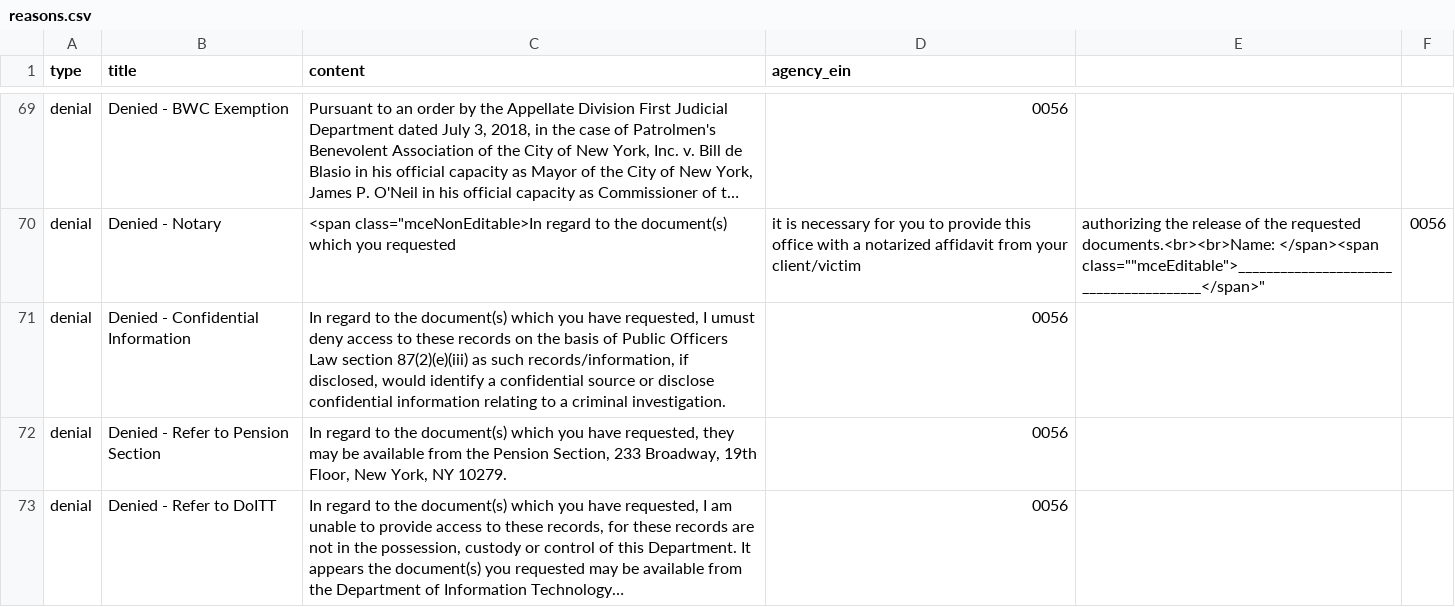
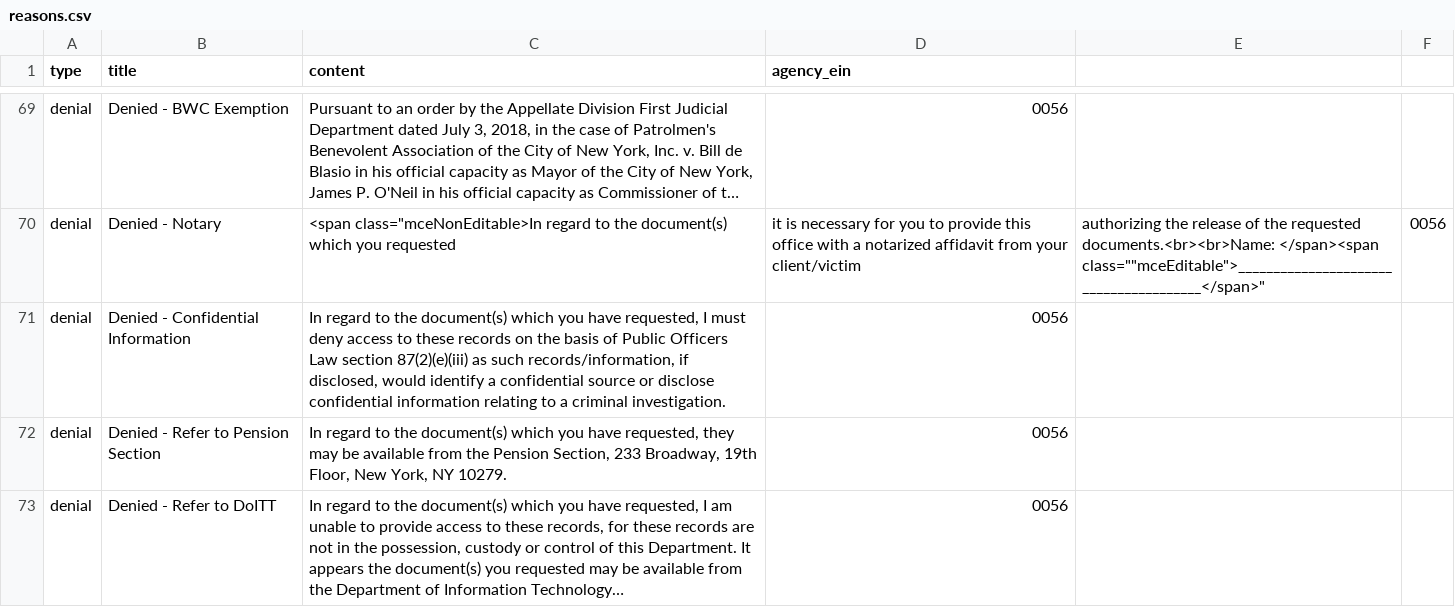
Before and after one commit to CityOfNewYork/NYCOpenRecords, a CSV file: data/reasons.csv, drawn as a sheet; only a part is shown, gaps mark what is left out; long unchanged cells end in ….

```diff
--- a/data/reasons.csv
+++ b/data/reasons.csv
@@ -70,3 +70,3 @@
 "denial","Denied - Notary","<span class=""mceNonEditable">In regard to the document(s) which you requested, it is necessary for you to provide this office with a notarized affidavit from your client/victim, authorizing the release of the requested documents.<br><br>Name: </span><span class=""mceEditable">_______________________________________</span>","0056"
-"denial","Denied - Confidential Information","In regard to the document(s) which you have requested, I umust deny access to these records on the basis of Public Officers Law section 87(2)(e)(iii) as such records/information, if disclosed, would identify a confidential source or disclose confidential information relating to a criminal investigation.","0056"
+"denial","Denied - Confidential Information","In regard to the document(s) which you have requested, I must deny access to these records on the basis of Public Officers Law section 87(2)(e)(iii) as such records/information, if disclosed, would identify a confidential source or disclose confidential information relating to a criminal investigation.","0056"
 "denial","Denied - Refer to Pension Section","In regard to the document(s) which you have requested, they may be available from the Pension Section, 233 Broadway, 19th Floor, New York, NY 10279.","0056"
```
Also changed, not shown: data/letter_templates.csv, data/letter_templates_test.csv.
